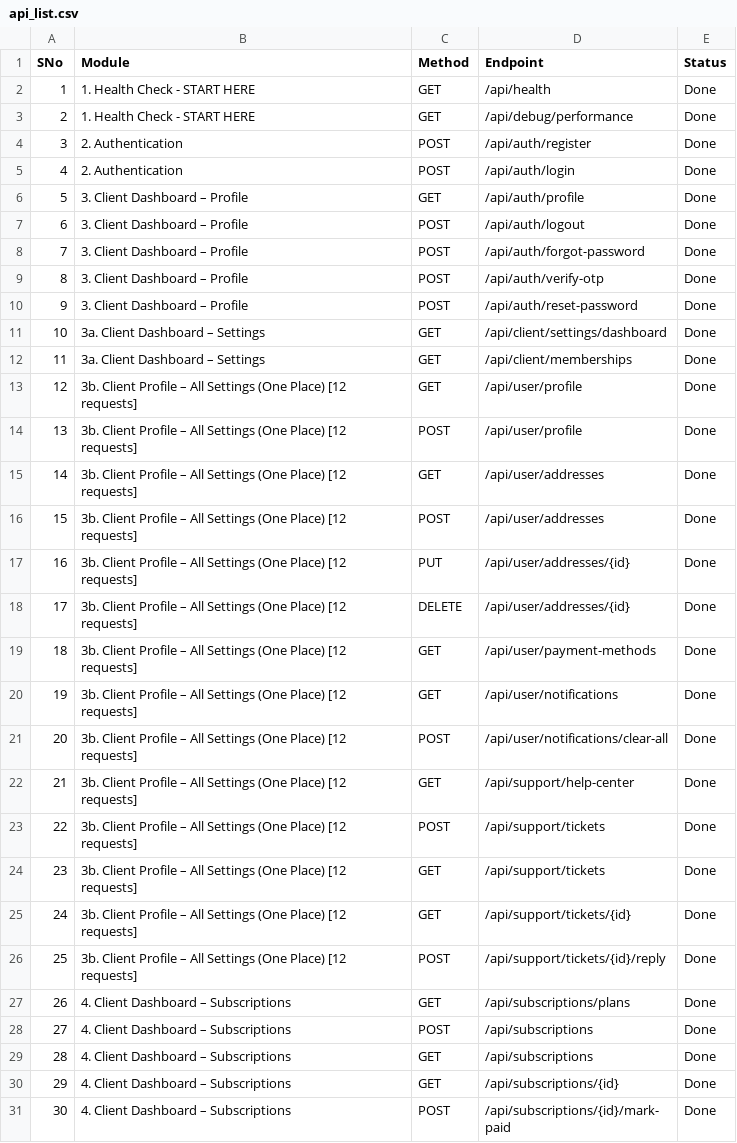
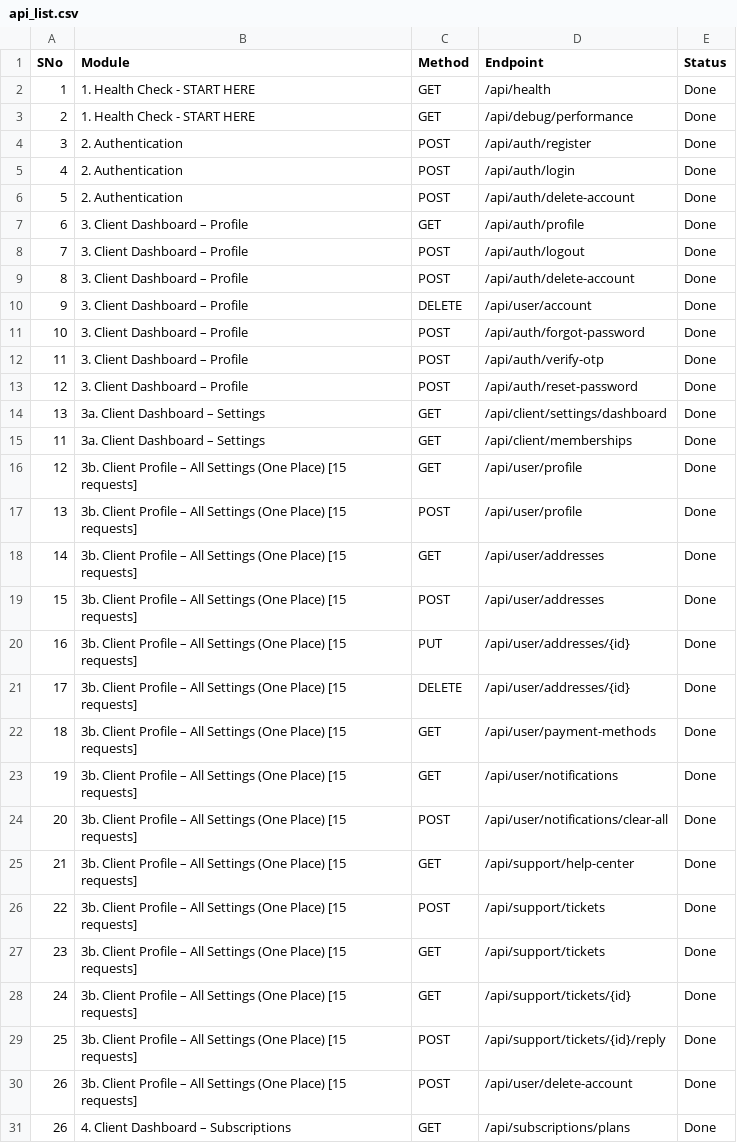
Before and after one commit to TARTEB6655/tandil-backend, a CSV file: postman/api_list.csv, drawn as a sheet; only a part is shown; the shorter side is filled out with more unchanged rows; addresses are those after the commit; the diff names each change by its address in the sheet, - before the commit and + after, or states it on an @@ line.

```diff
--- a/postman/api_list.csv
+++ b/postman/api_list.csv
+row 6: 5 | 2. Authentication | POST | /api/auth/delete-account | Done
@@ column A (SNo) renumbered between rows 7 and 14 @@
+row 9: 8 | 3. Client Dashboard – Profile | POST | /api/auth/delete-account | Done
+row 10: 9 | 3. Client Dashboard – Profile | DELETE | /api/user/account | Done
-B16:B29 (Module): …(One Place) [12 requests]
+B16:B29 (Module): …(One Place) [15 requests]
+row 30: 26 | 3b. Client Profile – All Settings (One Place) [15 requests] | POST | /api/user/delete-account | Done
```
Also changed, not shown: 2 other files.
